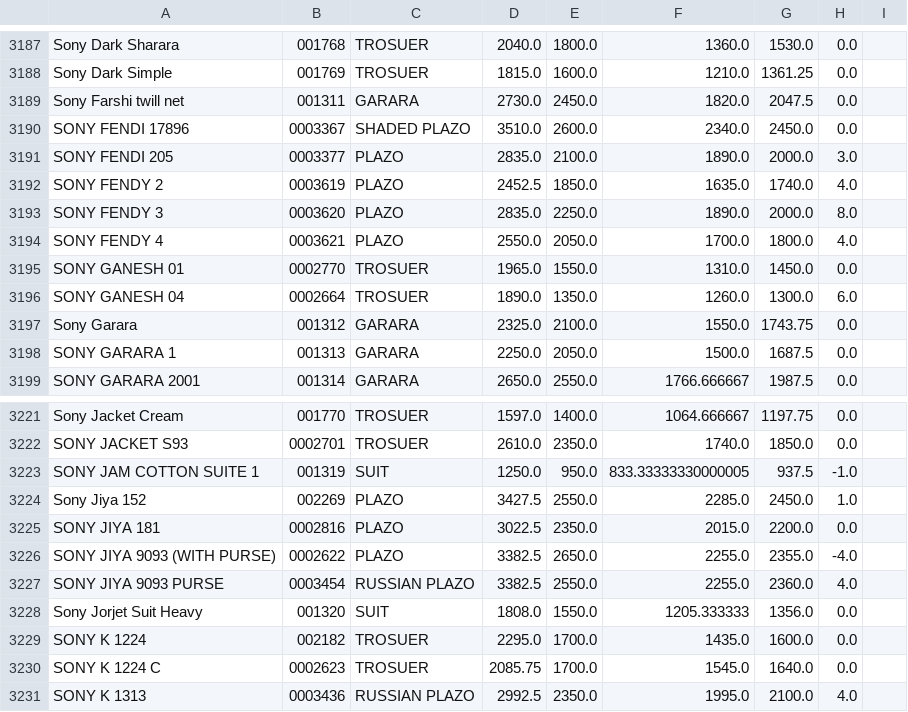
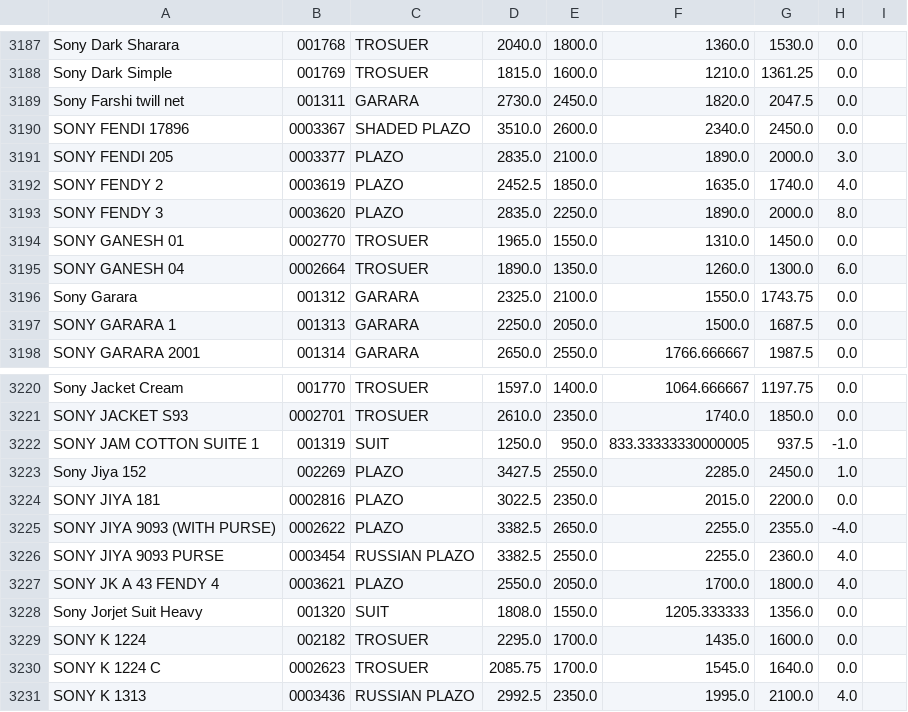
Before and after one commit to srfashoinned/srpsdlist, a CSV file: stock.csv, drawn as a sheet; only a part is shown, gaps mark what is left out.

Commit message:
Auto stock update

```diff
--- a/stock.csv
+++ b/stock.csv
@@ -3193,3 +3193,2 @@ SONY FENDY 2,0003619,PLAZO,2452.5,1850.0,1635.0,1740.0,4.0
 SONY FENDY 3,0003620,PLAZO,2835.0,2250.0,1890.0,2000.0,8.0
-SONY FENDY 4,0003621,PLAZO,2550.0,2050.0,1700.0,1800.0,4.0
 SONY GANESH 01,0002770,TROSUER,1965.0,1550.0,1310.0,1450.0,0.0
@@ -3227,2 +3226,3 @@ SONY JIYA 9093 (WITH PURSE),0002622,PLAZO,3382.5,2650.0,2255.0,2355.0,-4.0
 SONY JIYA 9093 PURSE,0003454,RUSSIAN PLAZO,3382.5,2550.0,2255.0,2360.0,4.0
+SONY JK A 43 FENDY 4,0003621,PLAZO,2550.0,2050.0,1700.0,1800.0,4.0
 Sony Jorjet Suit Heavy,001320,SUIT,1808.0,1550.0,1205.333333,1356.0,0.0
```
Also changed, not shown: 1 other file.
